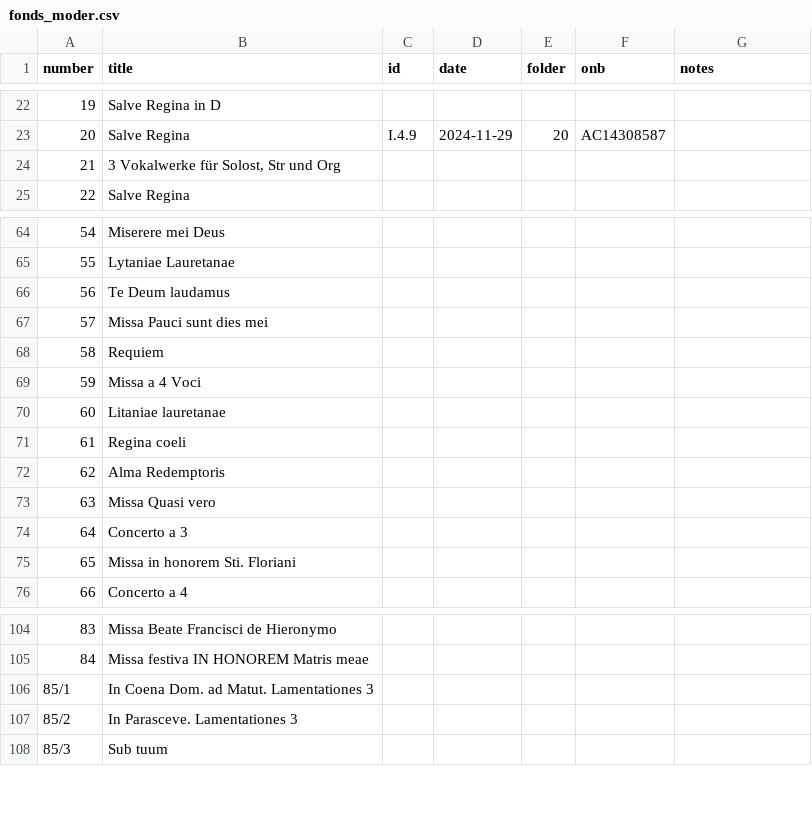
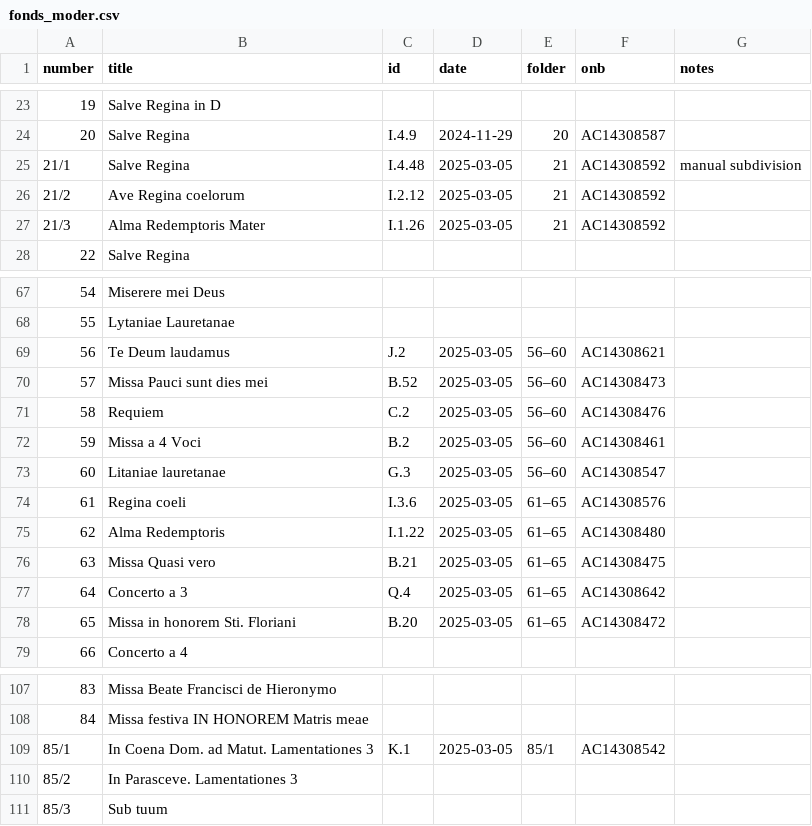
Before and after one commit to edition-esser-skala/werner-catalogue-of-works, a CSV file: data/fonds_moder.csv, drawn as a sheet; only a part is shown, gaps mark what is left out; the diff covers the shown part only.

Commit message:
adds sources A-Wn F100.Moder.7, 12, 21, 31, 32, 46–50, 56–65, 75, 85/1, 99, and 100

```diff
--- a/data/fonds_moder.csv
+++ b/data/fonds_moder.csv
@@ -23,3 +24,5 @@ number,title,id,date,folder,onb,notes
 20,Salve Regina,I.4.9,2024-11-29,20,AC14308587,
-21,"3 Vokalwerke für Solost, Str und Org",,,,,
+21/1,Salve Regina,I.4.48,2025-03-05,21,AC14308592,manual subdivision
+21/2,Ave Regina coelorum,I.2.12,2025-03-05,21,AC14308592,
+21/3,Alma Redemptoris Mater,I.1.26,2025-03-05,21,AC14308592,
 22,Salve Regina,,,,,
@@ -65,12 +68,12 @@ number,title,id,date,folder,onb,notes
 55,Lytaniae Lauretanae,,,,,
-56,Te Deum laudamus ,,,,,
-57,Missa Pauci sunt dies mei,,,,,
-58,Requiem,,,,,
-59,Missa a 4 Voci,,,,,
-60,Litaniae lauretanae,,,,,
-61,Regina coeli,,,,,
-62,Alma Redemptoris,,,,,
-63,Missa Quasi vero,,,,,
-64,Concerto a 3,,,,,
-65,Missa in honorem Sti. Floriani,,,,,
+56,Te Deum laudamus ,J.2,2025-03-05,56–60,AC14308621,
+57,Missa Pauci sunt dies mei,B.52,2025-03-05,56–60,AC14308473,
+58,Requiem,C.2,2025-03-05,56–60,AC14308476,
+59,Missa a 4 Voci,B.2,2025-03-05,56–60,AC14308461,
+60,Litaniae lauretanae,G.3,2025-03-05,56–60,AC14308547,
+61,Regina coeli,I.3.6,2025-03-05,61–65,AC14308576,
+62,Alma Redemptoris,I.1.22,2025-03-05,61–65,AC14308480,
+63,Missa Quasi vero,B.21,2025-03-05,61–65,AC14308475,
+64,Concerto a 3,Q.4,2025-03-05,61–65,AC14308642,
+65,Missa in honorem Sti. Floriani,B.20,2025-03-05,61–65,AC14308472,
 66,Concerto a 4,,,,,
@@ -105,3 +108,3 @@ number,title,id,date,folder,onb,notes
 84,Missa festiva IN HONOREM Matris meae,,,,,
-85/1,In Coena Dom. ad Matut. Lamentationes 3,,,,,
+85/1,In Coena Dom. ad Matut. Lamentationes 3,K.1,2025-03-05,85/1,AC14308542,
 85/2,In Parasceve. Lamentationes 3,,,,,
```
Also changed, not shown: 2 added rows, 1 removed row and 56 edited cells elsewhere in this file, data/catalogue_works.csv, data/works_missing_in_rism.csv, 15 other files.
